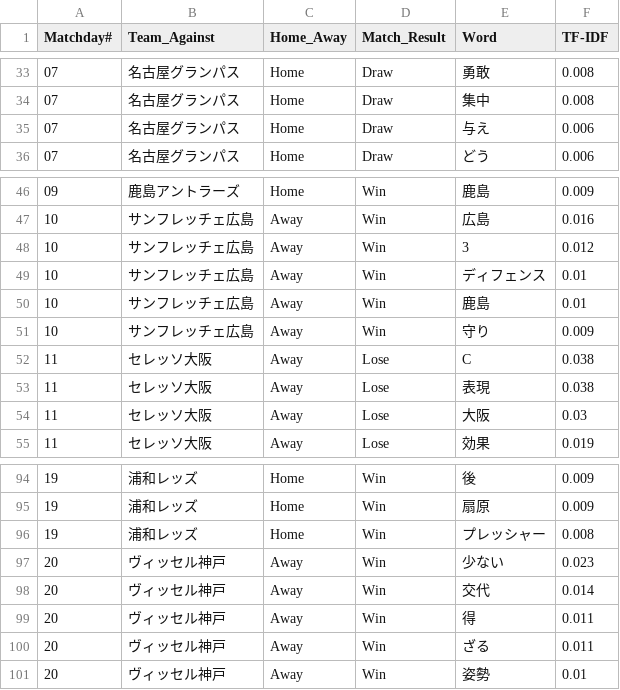
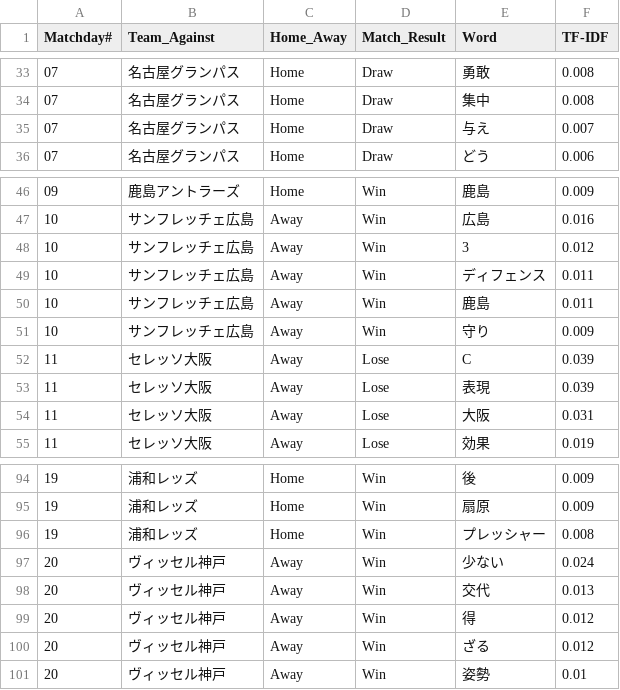
Before and after one commit to Herrokkin/fmarinos_coach_comment, a CSV file: results/2019_fulltime.csv, drawn as a sheet; only a part is shown, gaps mark what is left out; the diff covers the shown part only.

```diff
--- a/results/2019_fulltime.csv
+++ b/results/2019_fulltime.csv
@@ -34,3 +34,3 @@ Matchday#, Team_Against, Home_Away, Match_Result, Word, TF-IDF
 07, 名古屋グランパス, Home, Draw, 集中, 0.008
-07, 名古屋グランパス, Home, Draw, 与え, 0.006
+07, 名古屋グランパス, Home, Draw, 与え, 0.007
 07, 名古屋グランパス, Home, Draw, どう, 0.006
@@ -48,8 +48,8 @@ Matchday#, Team_Against, Home_Away, Match_Result, Word, TF-IDF
 10, サンフレッチェ広島, Away, Win, 3, 0.012
-10, サンフレッチェ広島, Away, Win, ディフェンス, 0.01
-10, サンフレッチェ広島, Away, Win, 鹿島, 0.01
+10, サンフレッチェ広島, Away, Win, ディフェンス, 0.011
+10, サンフレッチェ広島, Away, Win, 鹿島, 0.011
 10, サンフレッチェ広島, Away, Win, 守り, 0.009
-11, セレッソ大阪, Away, Lose, C, 0.038
-11, セレッソ大阪, Away, Lose, 表現, 0.038
-11, セレッソ大阪, Away, Lose, 大阪, 0.03
+11, セレッソ大阪, Away, Lose, C, 0.039
+11, セレッソ大阪, Away, Lose, 表現, 0.039
+11, セレッソ大阪, Away, Lose, 大阪, 0.031
 11, セレッソ大阪, Away, Lose, 効果, 0.019
@@ -96,6 +96,6 @@ Matchday#, Team_Against, Home_Away, Match_Result, Word, TF-IDF
 19, 浦和レッズ, Home, Win, プレッシャー, 0.008
-20, ヴィッセル神戸, Away, Win, 少ない, 0.023
-20, ヴィッセル神戸, Away, Win, 交代, 0.014
-20, ヴィッセル神戸, Away, Win, 得, 0.011
-20, ヴィッセル神戸, Away, Win, ざる, 0.011
+20, ヴィッセル神戸, Away, Win, 少ない, 0.024
+20, ヴィッセル神戸, Away, Win, 交代, 0.013
+20, ヴィッセル神戸, Away, Win, 得, 0.012
+20, ヴィッセル神戸, Away, Win, ざる, 0.012
 20, ヴィッセル神戸, Away, Win, 姿勢, 0.01
```
Also changed, not shown: 9 added rows, 4 removed rows and 15 edited cells elsewhere in this file, results/2019_halftime.csv.
